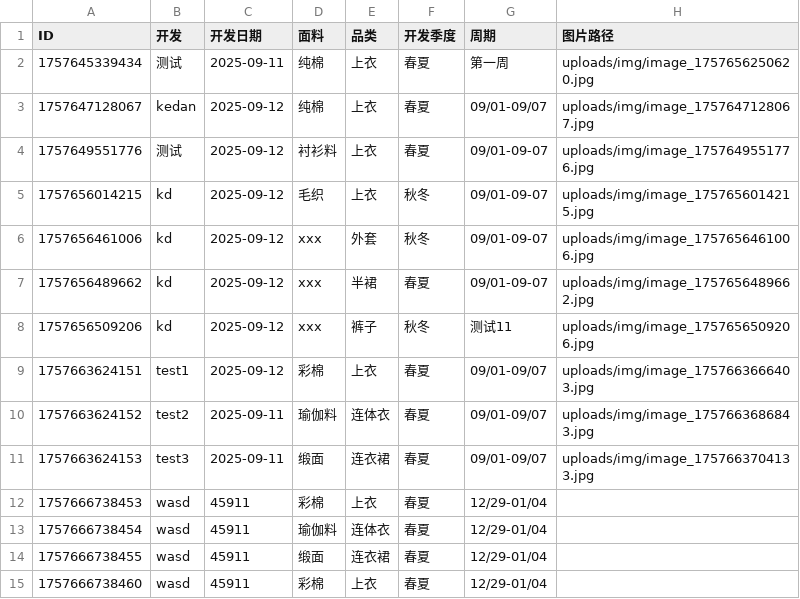
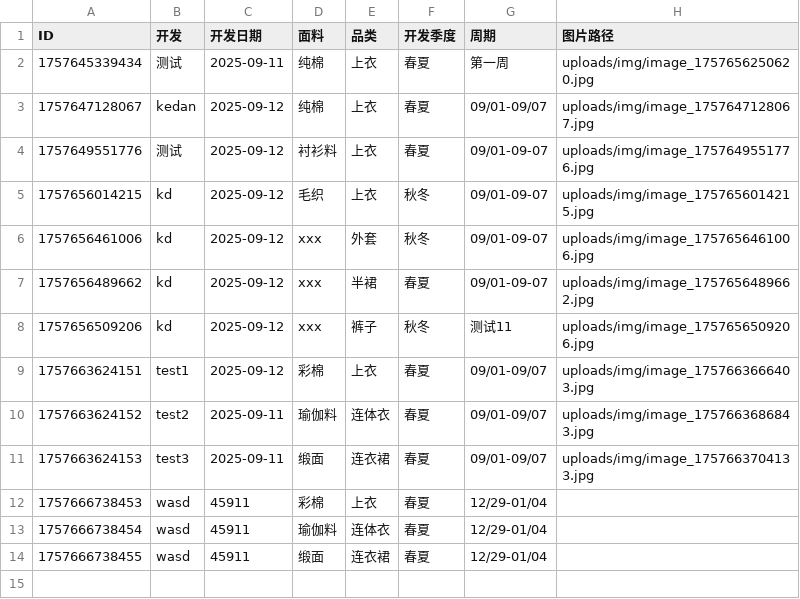
Before and after one commit to wasdkd/Amazon, a CSV file: uploads/products.csv, drawn as a sheet.

Commit message:
删除产品: ID 1757666738460

```diff
--- a/uploads/products.csv
+++ b/uploads/products.csv
@@ -14,2 +14 @@ ID,开发,开发日期,面料,品类,开发季度,周期,图片路径
 "1757666738455","wasd","45911","缎面","连衣裙","春夏","12/29-01/04",""
-"1757666738460","wasd","45911","彩棉","上衣","春夏","12/29-01/04",""
```
